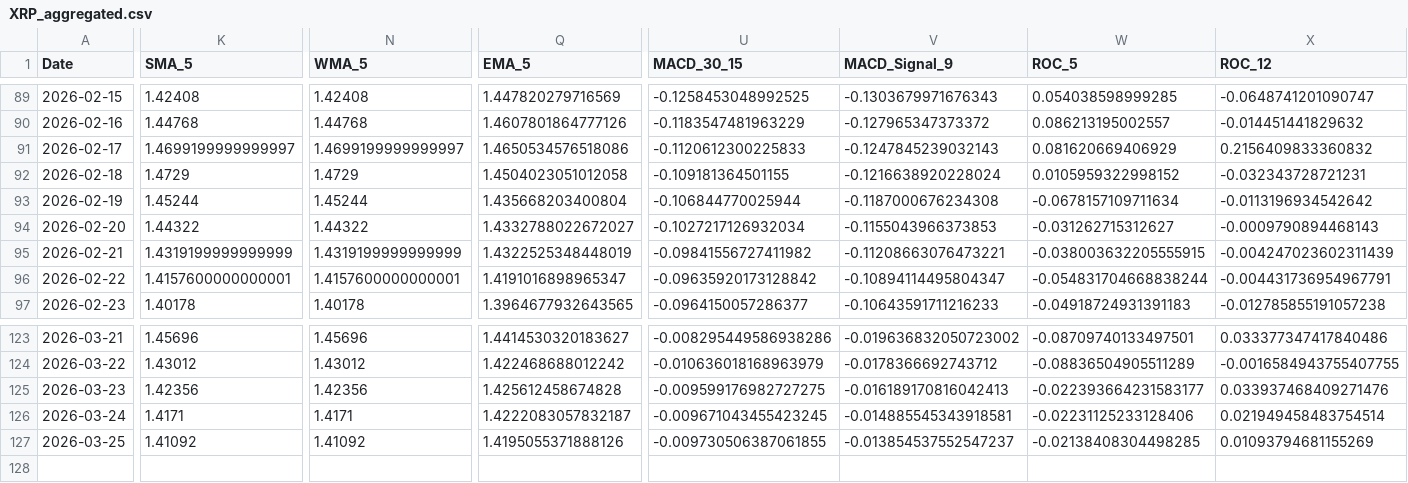
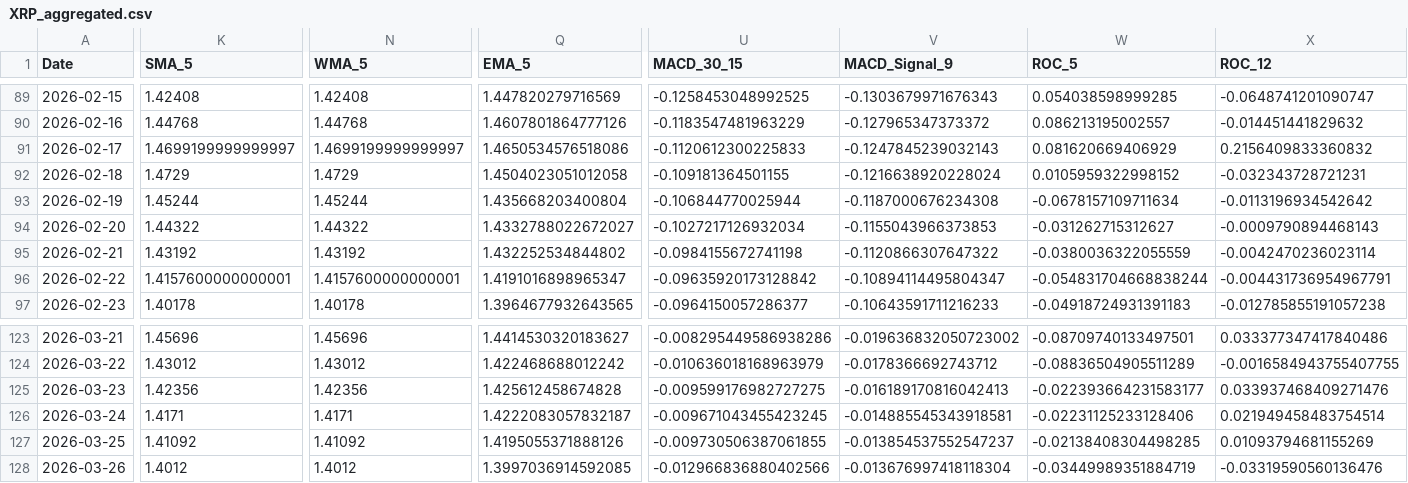
Before and after one commit to JintaoLiuorJoey/coinbase-ohlcv-data, a CSV file: data/XRP_aggregated.csv, drawn as a sheet; only a part is shown, gaps mark what is left out; rows hold the shown columns only; the diff covers the shown part only; the diff names each change by its address in the sheet, - before the commit and + after, or states it on an @@ line.

```diff
--- a/data/XRP_aggregated.csv
+++ b/data/XRP_aggregated.csv
-K95 (SMA_5): 1.4319199999999999
+K95 (SMA_5): 1.43192
-N95 (WMA_5): 1.4319199999999999
+N95 (WMA_5): 1.43192
-Q95 (EMA_5): 1.4322525348448019
+Q95 (EMA_5): 1.432252534844802
-U95 (MACD_30_15): -0.09841556727411982
+U95 (MACD_30_15): -0.0984155672741198
-V95 (MACD_Signal_9): -0.11208663076473221
+V95 (MACD_Signal_9): -0.1120866307647322
-W95 (ROC_5): -0.038003632205555915
+W95 (ROC_5): -0.0380036322055559
-X95 (ROC_12): -0.004247023602311439
+X95 (ROC_12): -0.0042470236023114
+row 128: 2026-03-26 | 1.4012 | 1.4012 | 1.3997036914592085 | -0.012966836880402566 | -0.013676997418118304 | -0.03449989351884719 | -0.03319590560136476
```
Also changed, not shown: 10 edited cells elsewhere in this file, data/BTC_aggregated.csv, data/ETH_aggregated.csv.
